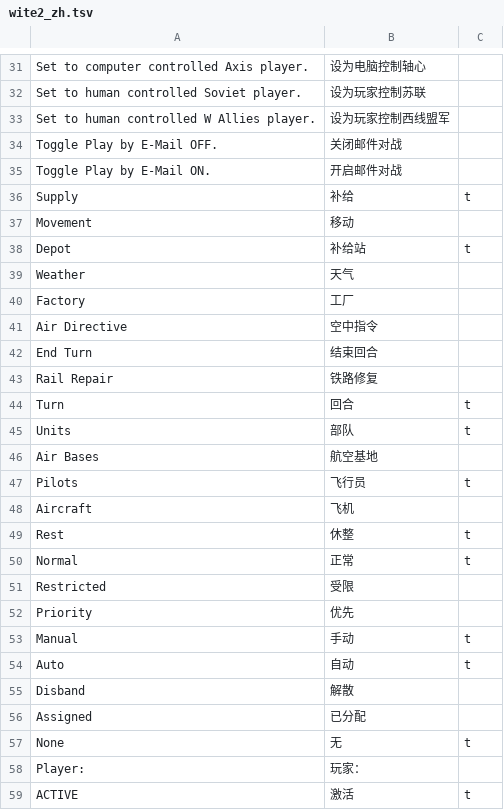
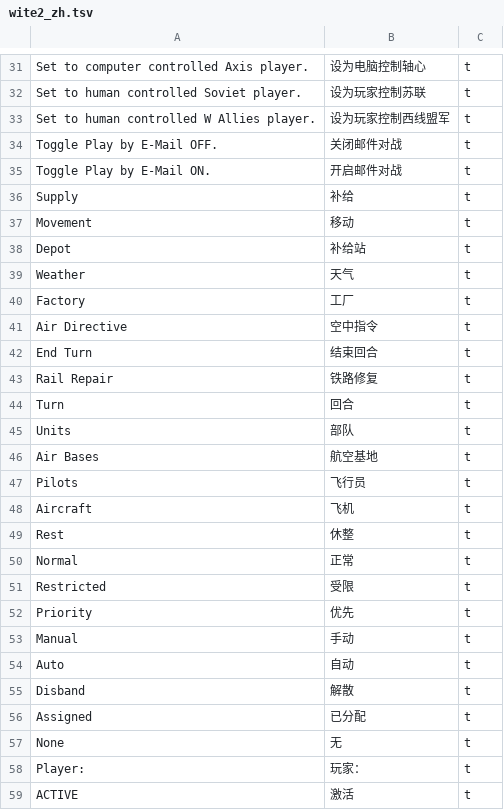
Before and after one commit to MaplumeX/wite2-chinese-patch, a TSV file: wite2_zh.tsv, drawn as a sheet; only a part is shown, gaps mark what is left out; the diff covers the shown part only; the diff names each change by its address in the sheet, - before the commit and + after, or states it on an @@ line.

```diff
--- a/wite2_zh.tsv
+++ b/wite2_zh.tsv
-C31:C35: (empty)
+C31:C35: t
-C37: (empty)
+C37: t
-C39:C43: (empty)
+C39:C43: t
-C46: (empty)
+C46: t
-C48: (empty)
+C48: t
-C51:C52: (empty)
+C51:C52: t
-C55:C56: (empty)
+C55:C56: t
-C58: (empty)
+C58: t
```
Also changed, not shown: 61 edited cells elsewhere in this file, 3 other files.
